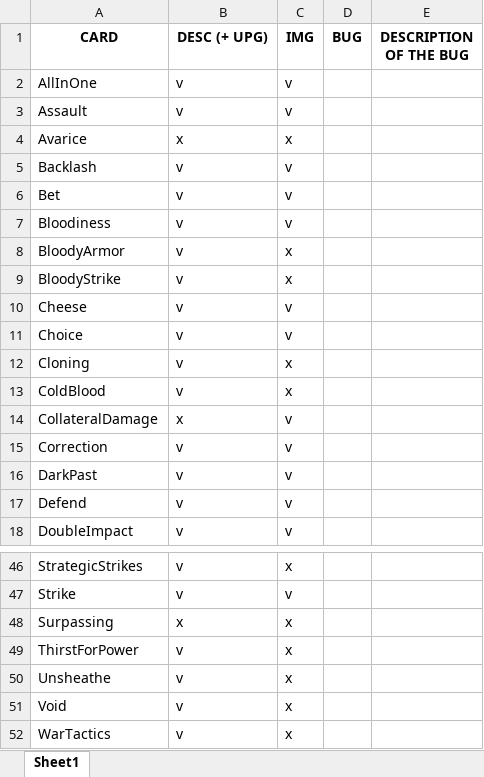
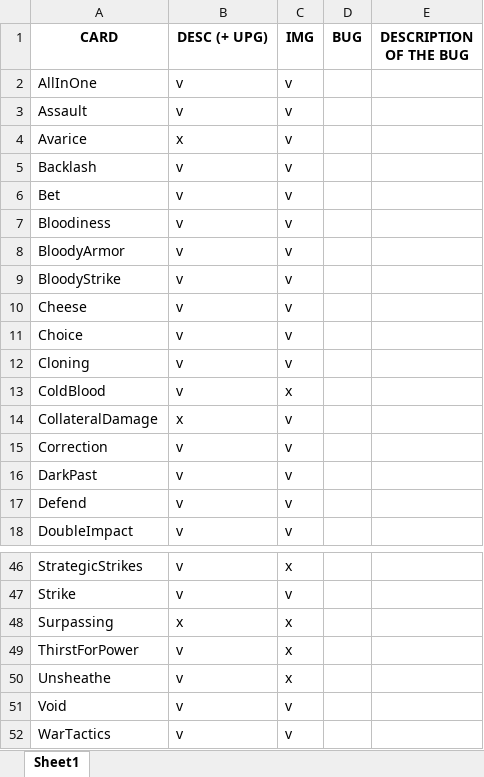
Before and after one commit to MasterMurky/BloodElfModForSlayTheSpire, an Excel workbook: ListOfCards.xlsx, sheet Sheet1, drawn as a sheet; only a part is shown, gaps mark what is left out; values as stored, in another font and other column widths than the file's, no borders; conditional formats and table styles not drawn; the diff names each change by its address in the sheet, - before the commit and + after, or states it on an @@ line.

```diff
--- a/ListOfCards.xlsx (sheet Sheet1)
+++ b/ListOfCards.xlsx (sheet Sheet1)
-C4 (IMG): x
+C4 (IMG): v
-C8:C9 (IMG): x
+C8:C9 (IMG): v
-C12 (IMG): x
+C12 (IMG): v
-C51:C52 (IMG): x
+C51:C52 (IMG): v
```
Also changed, not shown: 6 other files.
